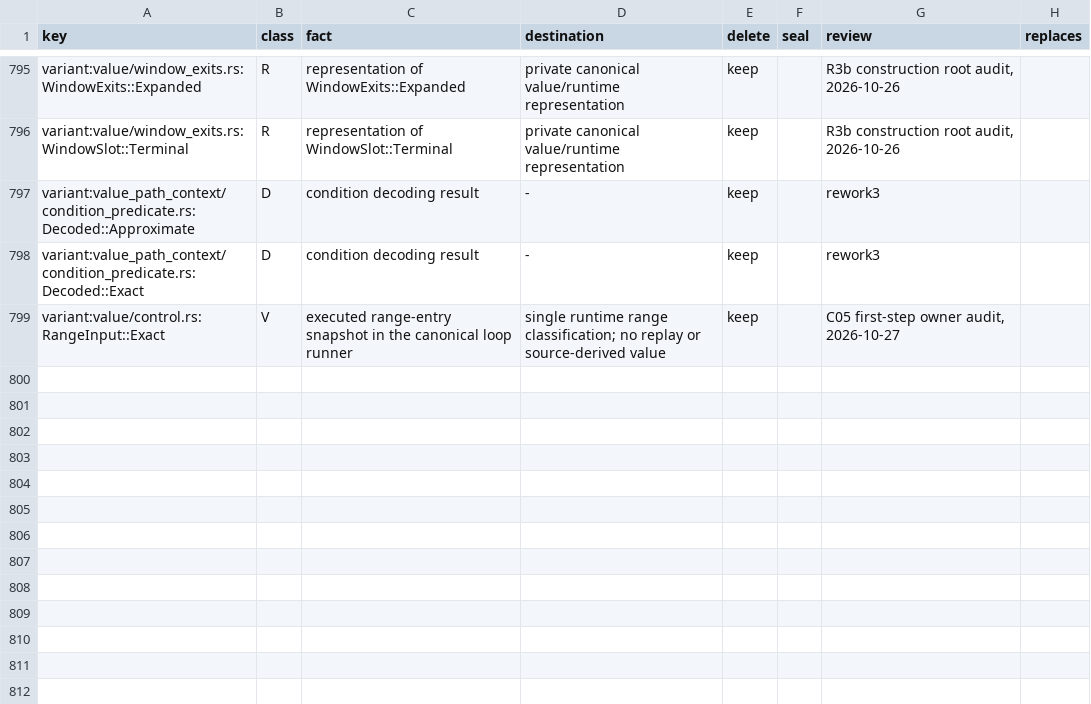
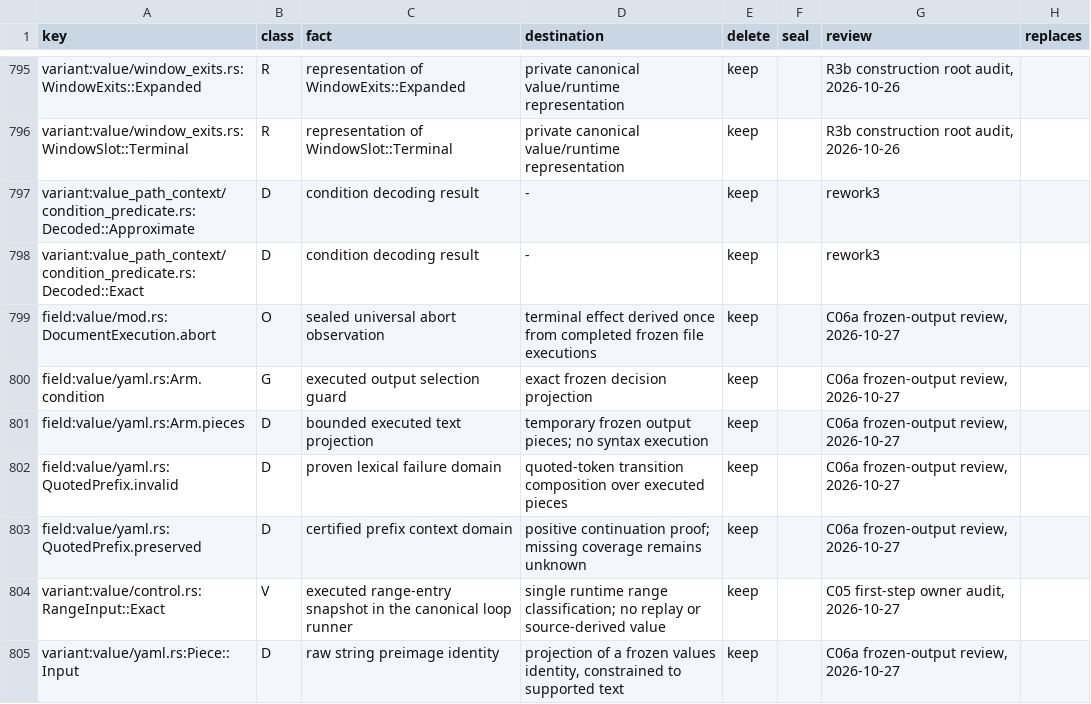
Before and after one commit to romnn/helm-schema, a TSV file: plan/value-algebra-r0-inventory/classification.tsv, drawn as a sheet; only a part is shown, gaps mark what is left out.

Commit message:
fix(ir): prove quoted yaml failures from frozen file output
Carry quoted-token lexical state across executed output splices and include
proven YAML failures in universal-abort predicates. Preserve unknown coverage,
match pinned Helm escaping and manifest splitting, and seal file observations
once without treating NOTES.txt output as a YAML manifest.

This is the C06a quoted-scalar checkpoint. General placement, composable text
transforms, the executed-site index and the remaining C06 deletions follow.

```diff
--- a/plan/value-algebra-r0-inventory/classification.tsv
+++ b/plan/value-algebra-r0-inventory/classification.tsv
@@ -798,2 +798,8 @@ variant:value_path_context/condition_predicate.rs:Decoded::Approximate	D	conditi
 variant:value_path_context/condition_predicate.rs:Decoded::Exact	D	condition decoding result	-	keep		rework3	
+field:value/mod.rs:DocumentExecution.abort	O	sealed universal abort observation	terminal effect derived once from completed frozen file executions	keep		C06a frozen-output review, 2026-10-27	""
+field:value/yaml.rs:Arm.condition	G	executed output selection guard	exact frozen decision projection	keep		C06a frozen-output review, 2026-10-27	""
+field:value/yaml.rs:Arm.pieces	D	bounded executed text projection	temporary frozen output pieces; no syntax execution	keep		C06a frozen-output review, 2026-10-27	""
+field:value/yaml.rs:QuotedPrefix.invalid	D	proven lexical failure domain	quoted-token transition composition over executed pieces	keep		C06a frozen-output review, 2026-10-27	""
+field:value/yaml.rs:QuotedPrefix.preserved	D	certified prefix context domain	positive continuation proof; missing coverage remains unknown	keep		C06a frozen-output review, 2026-10-27	""
 variant:value/control.rs:RangeInput::Exact	V	executed range-entry snapshot in the canonical loop runner	single runtime range classification; no replay or source-derived value	keep		C05 first-step owner audit, 2026-10-27	
+variant:value/yaml.rs:Piece::Input	D	raw string preimage identity	projection of a frozen values identity, constrained to supported text	keep		C06a frozen-output review, 2026-10-27	""
```
Also changed, not shown: 16 other files.
